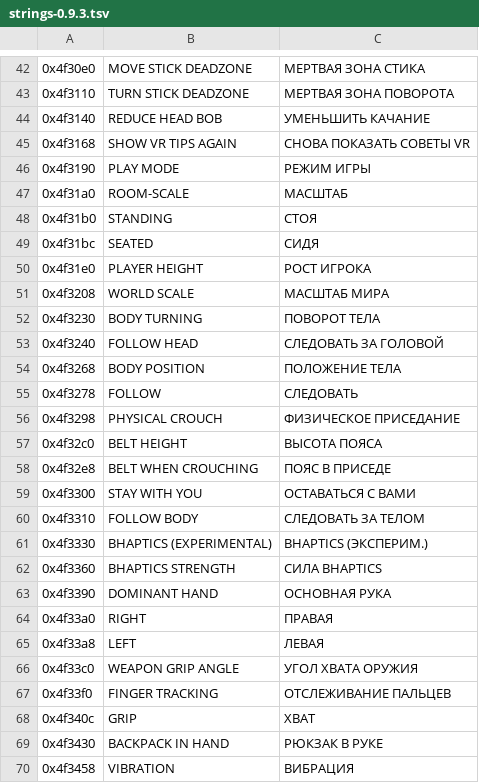
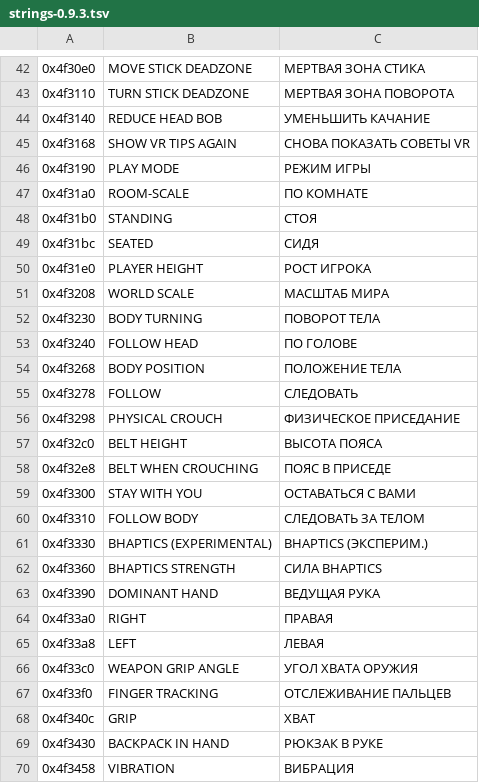
Before and after one commit to SergeSmich/MetroExodusVR, a TSV file: kit093/ru/strings-0.9.3.tsv, drawn as a sheet; only a part is shown, gaps mark what is left out; the diff covers the shown part only.

```diff
--- a/kit093/ru/strings-0.9.3.tsv
+++ b/kit093/ru/strings-0.9.3.tsv
@@ -46,3 +46,3 @@
 0x4f3190	PLAY MODE	РЕЖИМ ИГРЫ
-0x4f31a0	ROOM-SCALE	МАСШТАБ
+0x4f31a0	ROOM-SCALE	ПО КОМНАТЕ
 0x4f31b0	STANDING	СТОЯ
@@ -52,3 +52,3 @@
 0x4f3230	BODY TURNING	ПОВОРОТ ТЕЛА
-0x4f3240	FOLLOW HEAD	СЛЕДОВАТЬ ЗА ГОЛОВОЙ
+0x4f3240	FOLLOW HEAD	ПО ГОЛОВЕ
 0x4f3268	BODY POSITION	ПОЛОЖЕНИЕ ТЕЛА
@@ -62,3 +62,3 @@
 0x4f3360	BHAPTICS STRENGTH	СИЛА BHAPTICS
-0x4f3390	DOMINANT HAND	ОСНОВНАЯ РУКА
+0x4f3390	DOMINANT HAND	ВЕДУЩАЯ РУКА
 0x4f33a0	RIGHT	ПРАВАЯ
```
Also changed, not shown: 13 edited cells elsewhere in this file, 7 other files.
